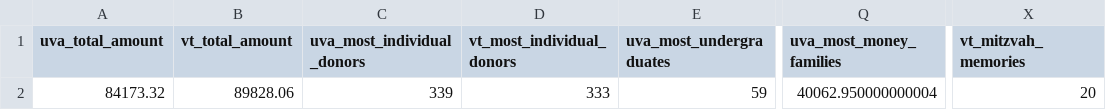
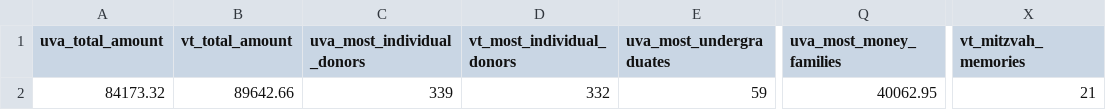
Before and after one commit to msaperst/cwkc-v2, a CSV file: public/assets/csv/results.csv, drawn as a sheet; only a part is shown, gaps mark what is left out; the diff names each change by its address in the sheet, - before the commit and + after, or states it on an @@ line.

```diff
--- a/public/assets/csv/results.csv
+++ b/public/assets/csv/results.csv
-B2 (vt_total_amount): 89828.06
+B2 (vt_total_amount): 89642.66
-D2 (vt_most_individual_donors): 333
+D2 (vt_most_individual_donors): 332
-Q2 (uva_most_money_families): 40062.950000000004
+Q2 (uva_most_money_families): 40062.95
-X2 (vt_mitzvah_memories): 20
+X2 (vt_mitzvah_memories): 21
```
